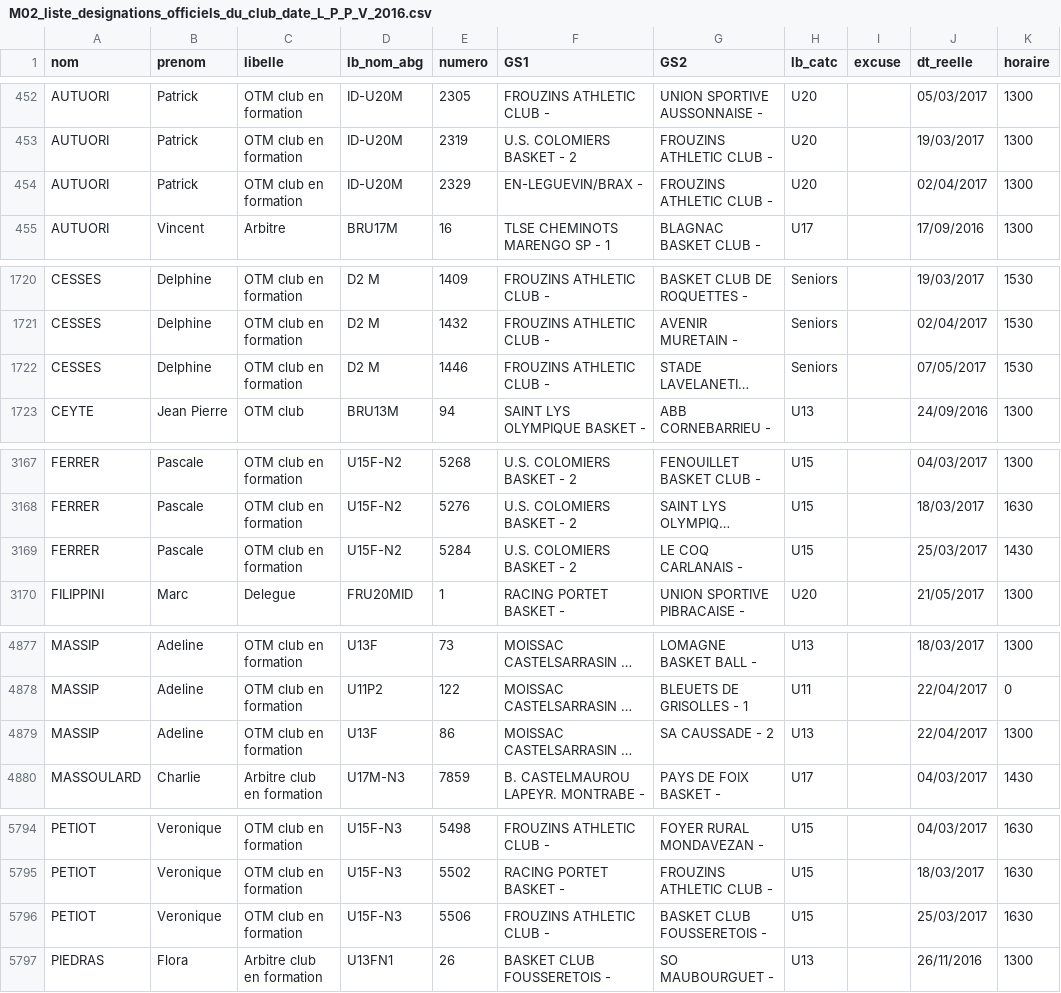
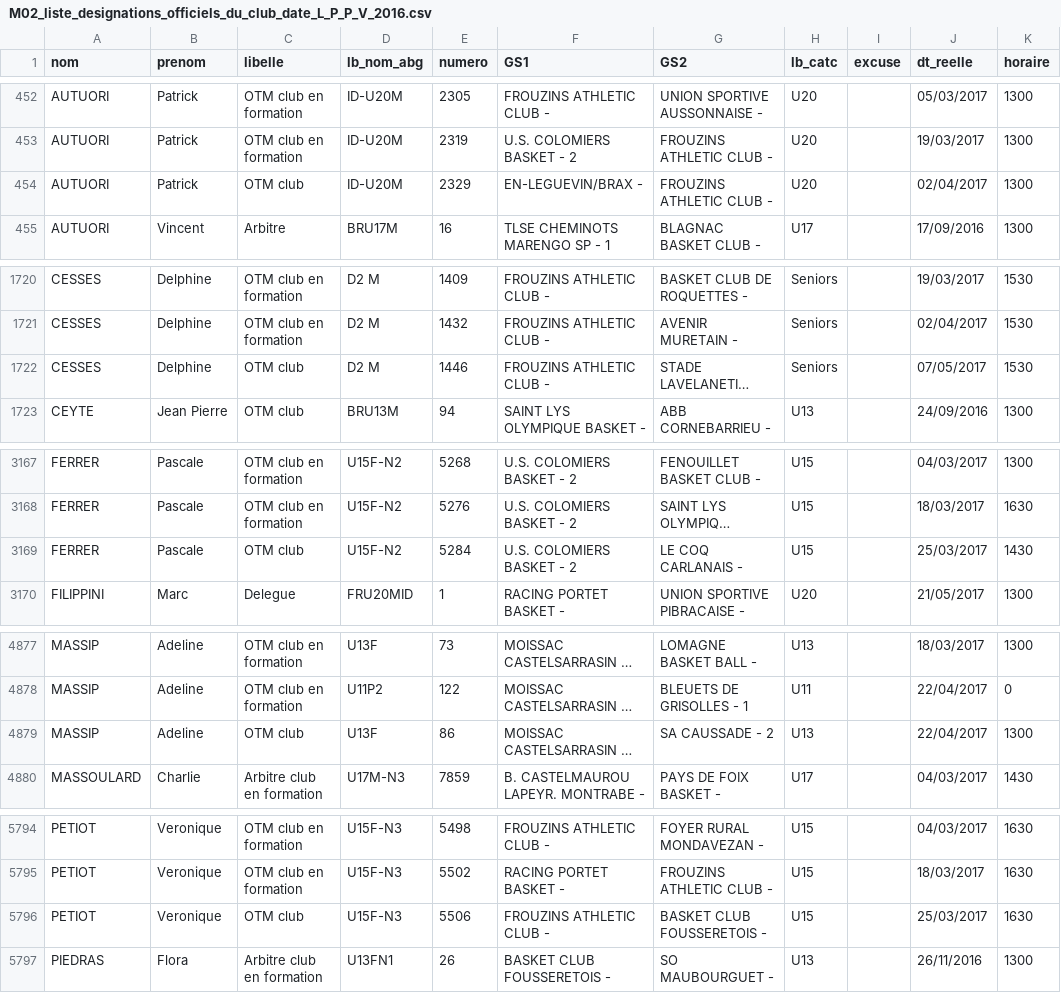
Before and after one commit to pivillain/GetOTMClub, a CSV file: data/M02_liste_designations_officiels_du_club_date_L_P_P_V_2016.csv, drawn as a sheet; only a part is shown, gaps mark what is left out; long unchanged cells end in …; the diff covers the shown part only; the diff names each change by its address in the sheet, - before the commit and + after, or states it on an @@ line.

```diff
--- a/data/M02_liste_designations_officiels_du_club_date_L_P_P_V_2016.csv
+++ b/data/M02_liste_designations_officiels_du_club_date_L_P_P_V_2016.csv
-C454 (libelle): OTM club en formation
+C454 (libelle): OTM club
-C1722 (libelle): OTM club en formation
+C1722 (libelle): OTM club
-C3169 (libelle): OTM club en formation
+C3169 (libelle): OTM club
-C4879 (libelle): OTM club en formation
+C4879 (libelle): OTM club
-C5796 (libelle): OTM club en formation
+C5796 (libelle): OTM club
```
Also changed, not shown: 2 edited cells elsewhere in this file, data/M02_liste_designations_officiels_du_club_date_L_P_P_V_2015.csv, 9 other files.
